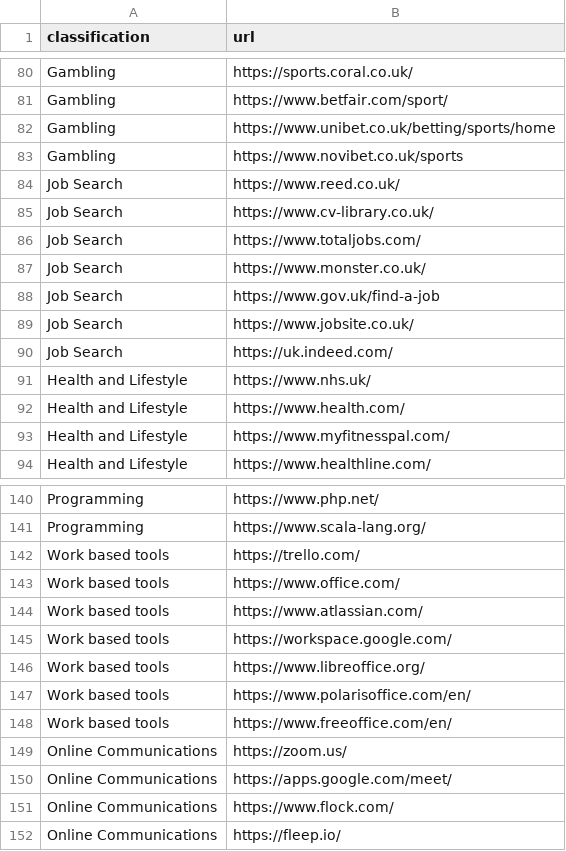
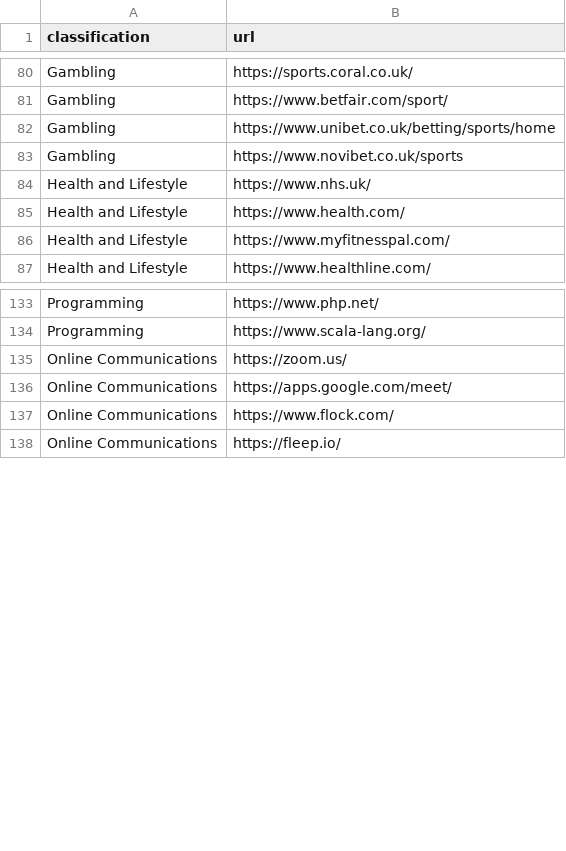
Before and after one commit to kieranaustin97/Websiteclassifier, a CSV file: mysite/mysite/classifier/scripts/training_websites.csv, drawn as a sheet; only a part is shown, gaps mark what is left out; the diff names each change by its address in the sheet, - before the commit and + after, or states it on an @@ line.

Commit message:
Modified training data

```diff
--- a/mysite/mysite/classifier/scripts/training_websites.csv
+++ b/mysite/mysite/classifier/scripts/training_websites.csv
-row 84: Job Search | https://www.reed.co.uk/
-row 85: Job Search | https://www.cv-library.co.uk/
-row 86: Job Search | https://www.totaljobs.com/
-row 87: Job Search | https://www.monster.co.uk/
-row 88: Job Search | https://www.gov.uk/find-a-job
-row 89: Job Search | https://www.jobsite.co.uk/
-row 90: Job Search | https://uk.indeed.com/
-row 142: Work based tools | https://trello.com/
-row 143: Work based tools | https://www.office.com/
-row 144: Work based tools | https://www.atlassian.com/
-row 145: Work based tools | https://workspace.google.com/
-row 146: Work based tools | https://www.libreoffice.org/
-row 147: Work based tools | https://www.polarisoffice.com/en/
-row 148: Work based tools | https://www.freeoffice.com/en/
```
